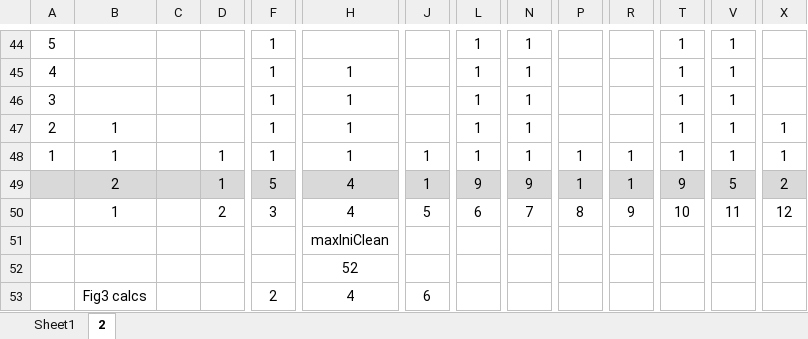
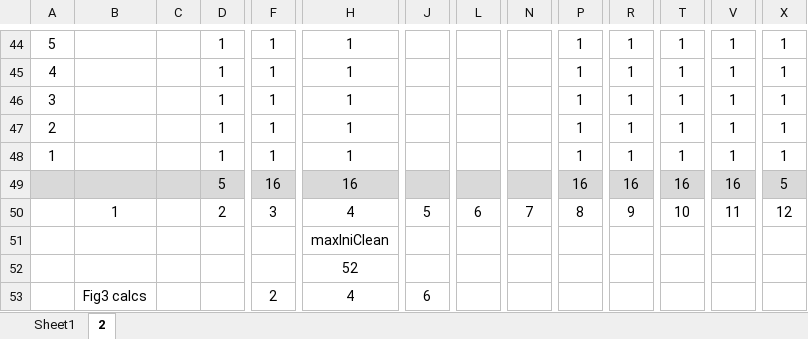
Before and after one commit to MatthewHq/leetcode, an Excel workbook: Container With Most Water/Whiteboards/Solution.xlsx, sheet 2, drawn as a sheet; only a part is shown, gaps mark what is left out; values as stored, in another font and other column widths than the file's, no borders; conditional formats not drawn; removed rows and columns are numbered as before the commit, all else as after; rows hold the shown columns only; the diff covers the shown part only; the diff names each change by its address in the sheet, - before the commit and + after, or states it on an @@ line.

```diff
--- a/Container With Most Water/Whiteboards/Solution.xlsx (sheet 2)
+++ b/Container With Most Water/Whiteboards/Solution.xlsx (sheet 2)
-D44:D47: (empty)
+D44:D47: 1
-H44: (empty)
+H44: 1
-L44:L48: 1
+L44:L48: (empty)
-N44:N48: 1
+N44:N48: (empty)
-P44:P47: (empty)
+P44:P47: 1
-R44:R47: (empty)
+R44:R47: 1
-X44:X46: (empty)
+X44:X46: 1
-B47:B48: 1
+B47:B48: (empty)
-J48: 1
+J48: (empty)
-row 49:  | 2 |  | 1 | 5 | 4 | 1 | 9 | 9 | 1 | 1 | 9 | 5 | 2
+row 49:  |  |  | 5 | 16 | 16 |  |  |  | 16 | 16 | 16 | 16 | 5
```
Also changed, not shown: 13 added rows, 13 removed rows and 4 edited cells elsewhere in this sheet, 2 other files.
